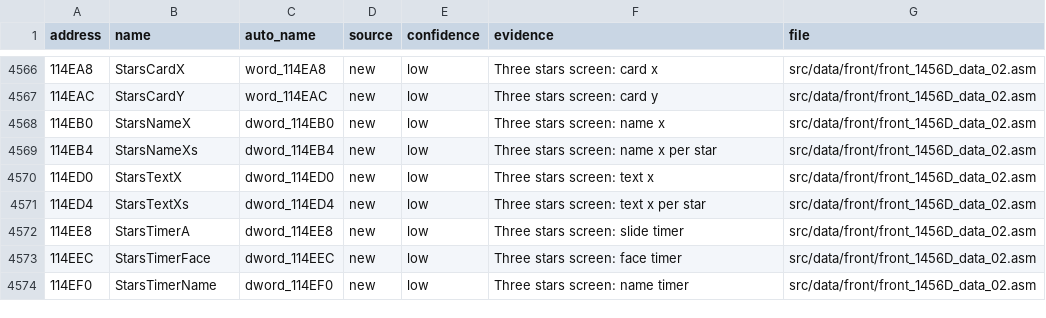
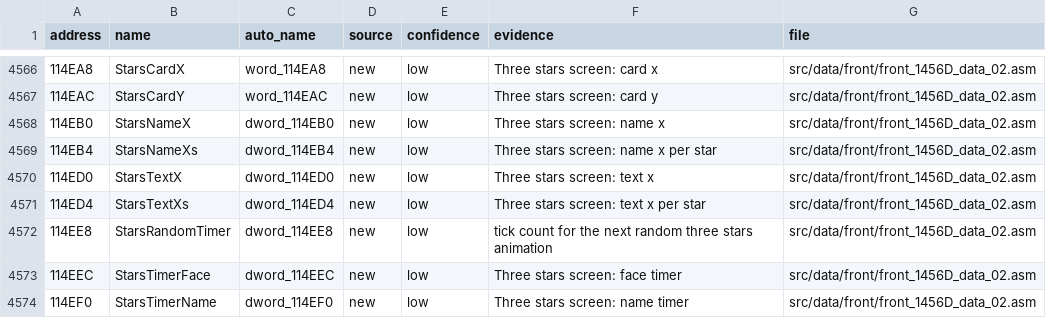
Before and after one commit to abdulahmad/NHL96PC, a CSV file: docs/name_map.csv, drawn as a sheet; only a part is shown, gaps mark what is left out; the diff covers the shown part only; the diff names each change by its address in the sheet, - before the commit and + after, or states it on an @@ line.

```diff
--- a/docs/name_map.csv
+++ b/docs/name_map.csv
-B4572 (name): StarsTimerA
+B4572 (name): StarsRandomTimer
-F4572 (evidence): Three stars screen: slide timer
+F4572 (evidence): tick count for the next random three stars animation
```
Also changed, not shown: 54 edited cells elsewhere in this file, 22 other files.
